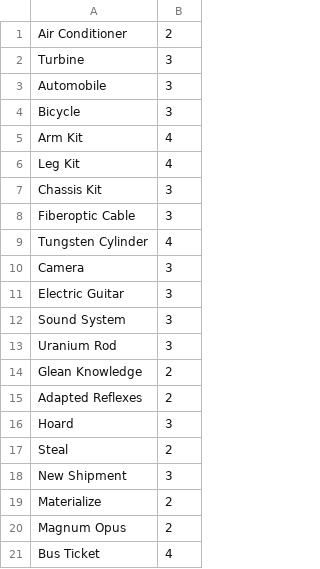
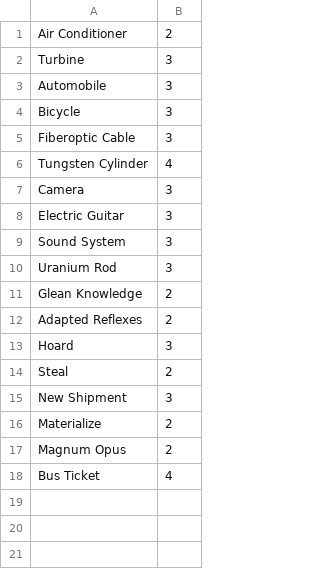
Before and after one commit to daniellacosse/scrapyard-card-prototype, a CSV file: scrap/rare_assignments.csv, drawn as a sheet; the diff names each change by its address in the sheet, - before the commit and + after, or states it on an @@ line.

```diff
--- a/scrap/rare_assignments.csv
+++ b/scrap/rare_assignments.csv
-row 5: Arm Kit | 4
-row 6: Leg Kit | 4
-row 7: Chassis Kit | 3
```
Also changed, not shown: 13 other files.
